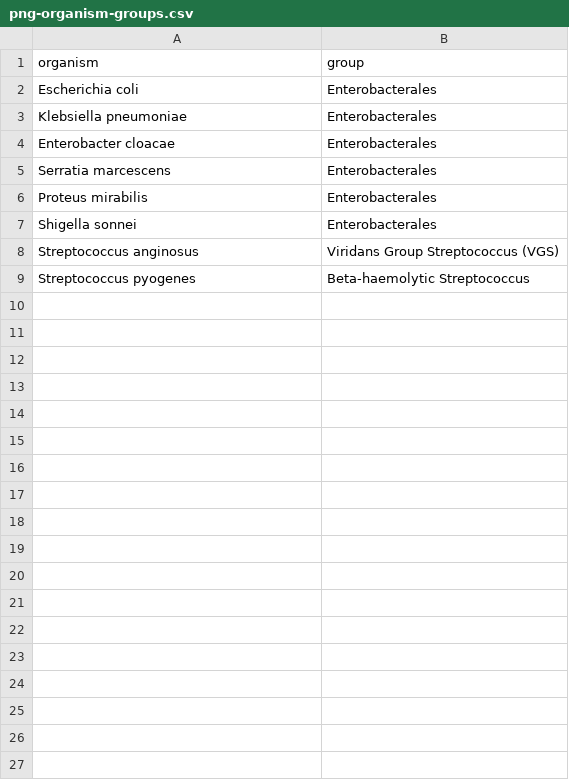
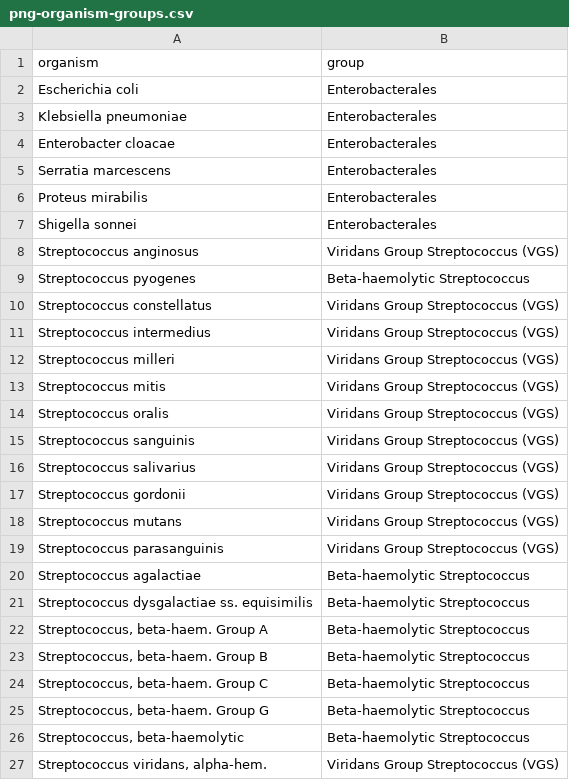
Before and after one commit to DIGI-UW/openelis-distro-png, a CSV file: configs/configuration/backend/microbiology-organism-groups/png-organism-groups.csv, drawn as a sheet; the diff names each change by its address in the sheet, - before the commit and + after, or states it on an @@ line.

Commit message:
feat(amr): give WHONET organisms default AST panels and add a urine culture (OGC-1629)
On a site that loads WHONET's organism list, a panel default that names
a group reaches only the organisms in png-organism-groups.csv. AST-GN
rods reached the six Enterobacterales listed there, out of 383, and each
streptococcus group panel reached one species. Without a default panel,
every AST run on the other organisms needs a panel adjustment reason.

- AST-GN rods also defaults for Escherichia, Klebsiella, Enterobacter,
  Citrobacter, Proteus, Serratia, Morganella, and Providencia. Klebsiella
  and Enterobacter share one WHONET genus code, so they stay on one panel.
- 18 viridans and beta-haemolytic streptococci join their groups,
  including WHONET's generic svi entry.
- A Urine culture test on Urine, MSU, and In/Out Urine opens a
  microbiology case.

PNG has not confirmed these choices yet.

```diff
--- a/configs/configuration/backend/microbiology-organism-groups/png-organism-groups.csv
+++ b/configs/configuration/backend/microbiology-organism-groups/png-organism-groups.csv
+row 10: Streptococcus constellatus | Viridans Group Streptococcus (VGS)
+row 11: Streptococcus intermedius | Viridans Group Streptococcus (VGS)
+row 12: Streptococcus milleri | Viridans Group Streptococcus (VGS)
+row 13: Streptococcus mitis | Viridans Group Streptococcus (VGS)
+row 14: Streptococcus oralis | Viridans Group Streptococcus (VGS)
+row 15: Streptococcus sanguinis | Viridans Group Streptococcus (VGS)
+row 16: Streptococcus salivarius | Viridans Group Streptococcus (VGS)
+row 17: Streptococcus gordonii | Viridans Group Streptococcus (VGS)
+row 18: Streptococcus mutans | Viridans Group Streptococcus (VGS)
+row 19: Streptococcus parasanguinis | Viridans Group Streptococcus (VGS)
+row 20: Streptococcus agalactiae | Beta-haemolytic Streptococcus
+row 21: Streptococcus dysgalactiae ss. equisimilis | Beta-haemolytic Streptococcus
+row 22: Streptococcus, beta-haem. Group A | Beta-haemolytic Streptococcus
+row 23: Streptococcus, beta-haem. Group B | Beta-haemolytic Streptococcus
+row 24: Streptococcus, beta-haem. Group C | Beta-haemolytic Streptococcus
+row 25: Streptococcus, beta-haem. Group G | Beta-haemolytic Streptococcus
+row 26: Streptococcus, beta-haemolytic | Beta-haemolytic Streptococcus
+row 27: Streptococcus viridans, alpha-hem. | Viridans Group Streptococcus (VGS)
```
Also changed, not shown: configs/configuration/backend/microbiology-ast-panels/png-ast-panels.csv, 1 other file.
